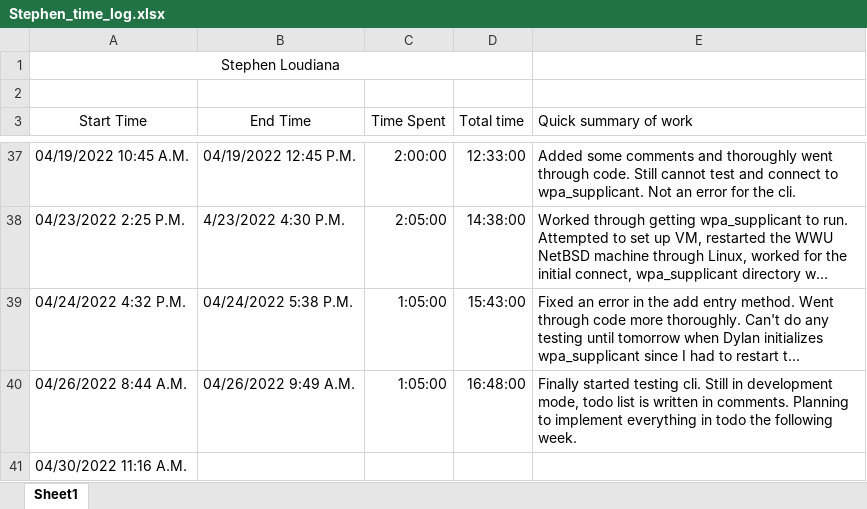
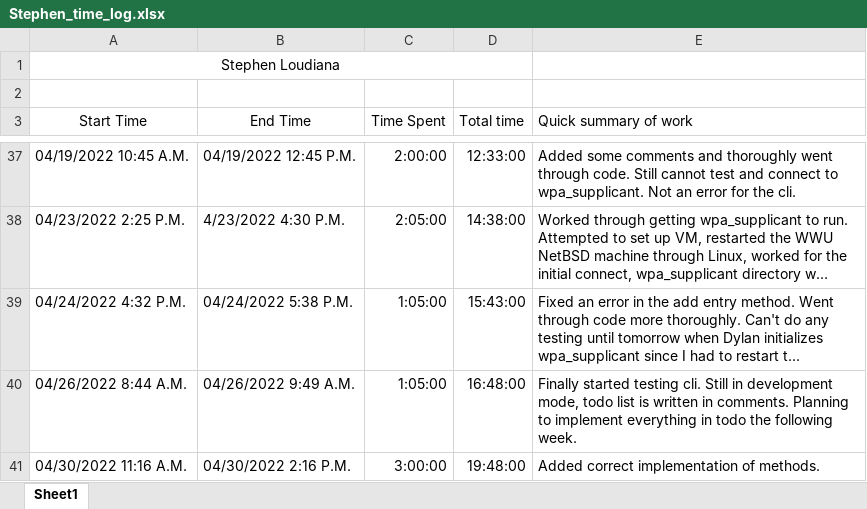
Before and after one commit to KvanQuilst/NetBSD-WifiBrowser, an Excel workbook: docs/time_logs/Stephen_time_log.xlsx, sheet Sheet1, drawn as a sheet; only a part is shown, gaps mark what is left out; long unchanged cells end in …; values as stored, in another font and other column widths than the file's, no borders; the diff names each change by its address in the sheet, - before the commit and + after, or states it on an @@ line.

Commit message:
stephen: clock out

```diff
--- a/docs/time_logs/Stephen_time_log.xlsx (sheet Sheet1)
+++ b/docs/time_logs/Stephen_time_log.xlsx (sheet Sheet1)
-B41 (End Time): (empty)
+B41 (End Time): 04/30/2022 2:16 P.M.
-C41 (Time Spent): (empty)
+C41 (Time Spent): 3:00:00
-D41 (Total time): (empty)
+D41 (Total time): 19:48:00
-E41 (Quick summary of work): (empty)
+E41 (Quick summary of work): Added correct implementation of methods.
```
Also changed, not shown: 1 other file.
